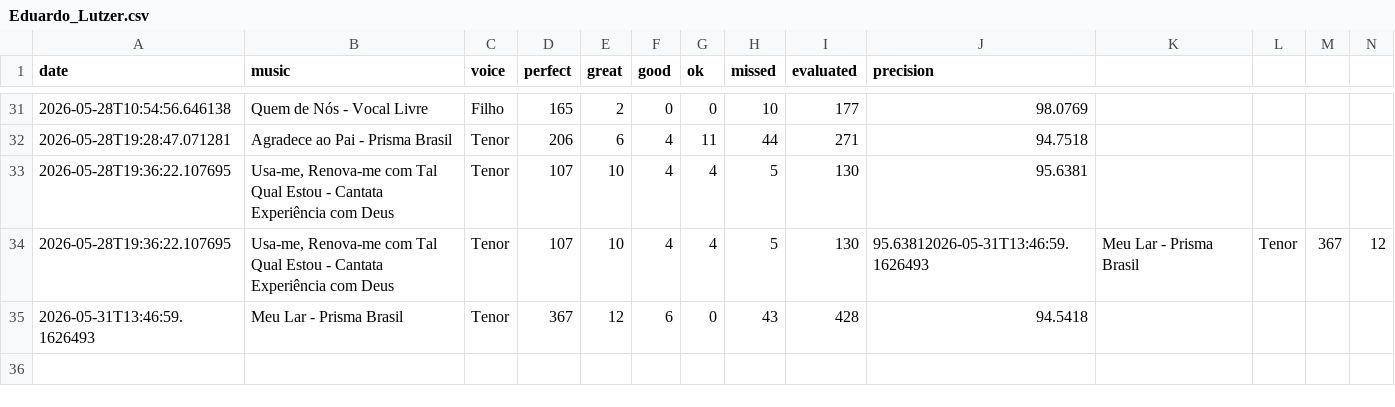
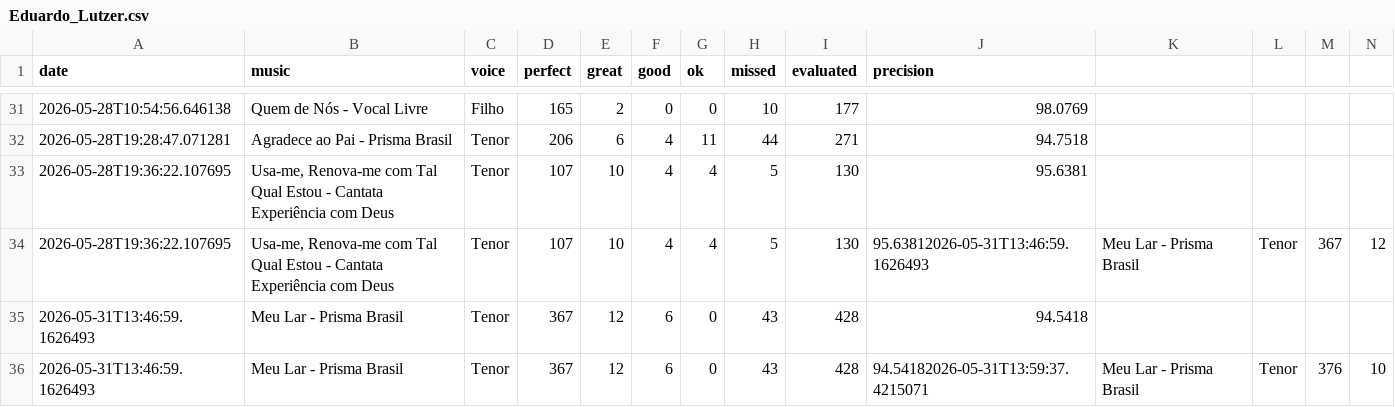
Before and after one commit to seblutzer/alianca_vocal_musics_files, a CSV file: karaoke-history/Eduardo_Lutzer.csv, drawn as a sheet; only a part is shown, gaps mark what is left out; rows hold the shown columns only; the diff names each change by its address in the sheet, - before the commit and + after, or states it on an @@ line.

Commit message:
Sync karaoke history (merge lines): Eduardo_Lutzer.csv

```diff
--- a/karaoke-history/Eduardo_Lutzer.csv
+++ b/karaoke-history/Eduardo_Lutzer.csv
+row 36: 2026-05-31T13:46:59.1626493 | Meu Lar - Prisma Brasil | Tenor | 367 | 12 | 6 | 0 | 43 | 428 | 94.54182026-05-31T13:59:37.4215071 | Meu Lar - Prisma Brasil | Tenor | 376 | 10
```
